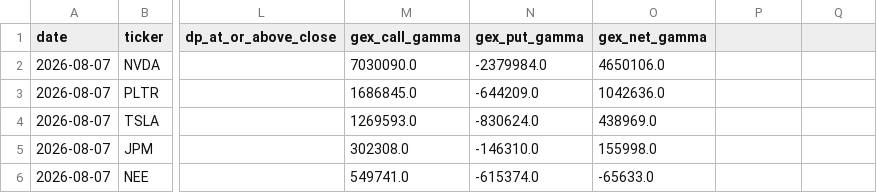
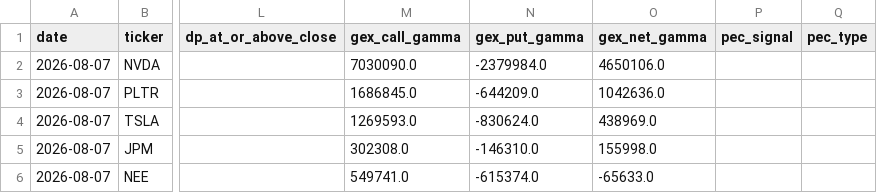
Before and after one commit to inghamjohn1-cloud/urb_project, a CSV file: logs/whale_journal.csv, drawn as a sheet; only a part is shown, gaps mark what is left out; the diff names each change by its address in the sheet, - before the commit and + after, or states it on an @@ line.

```diff
--- a/logs/whale_journal.csv
+++ b/logs/whale_journal.csv
-P1: (empty)
+P1: pec_signal
-Q1: (empty)
+Q1: pec_type
```
Also changed, not shown: 3 other files.
